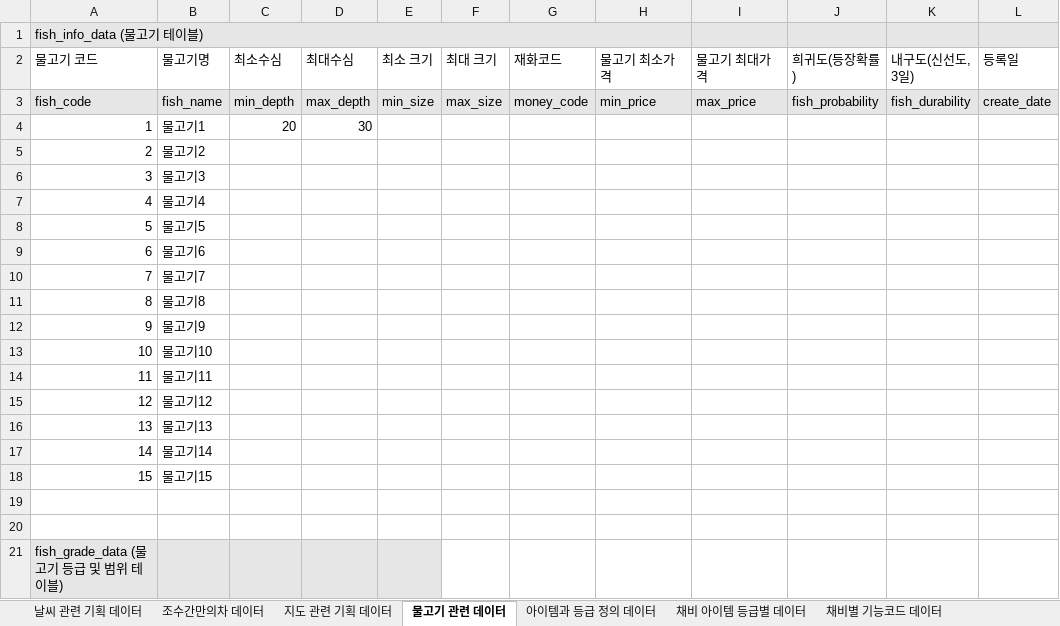
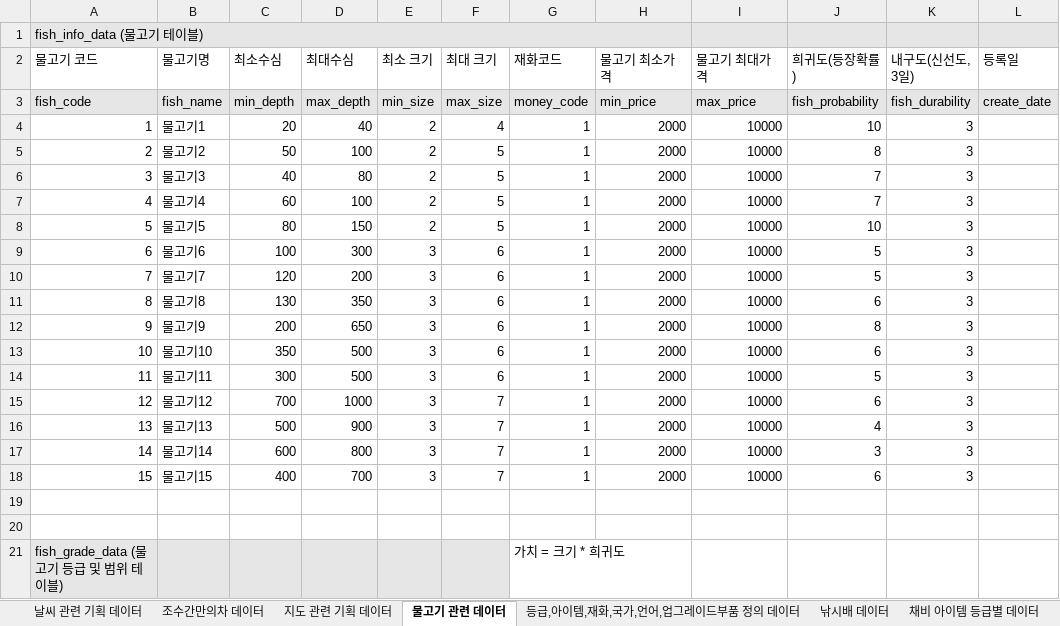
Before and after one commit to pgh97/game-project, an Excel workbook: DataDocs/기획 데이터.xlsx, sheet 물고기 관련 데이터, drawn as a sheet; only a part is shown; values as stored, in another font and other column widths than the file's, no borders; removed rows and columns are numbered as before the commit, all else as after; the diff covers the shown part only; the diff names each change by its address in the sheet, - before the commit and + after, or states it on an @@ line.

```diff
--- a/DataDocs/기획 데이터.xlsx (sheet 물고기 관련 데이터)
+++ b/DataDocs/기획 데이터.xlsx (sheet 물고기 관련 데이터)
-sheet tab: 아이템과 등급 정의 데이터
+sheet tab: 등급,아이템,재화,국가,언어,업그레이드부품 정의 데이터
+sheet tab: 낚시배 데이터
-row 4: 1 | 물고기1 | 20 | 30
-row 5: 2 | 물고기2
-row 6: 3 | 물고기3
-row 7: 4 | 물고기4
-row 8: 5 | 물고기5
-row 9: 6 | 물고기6
-row 10: 7 | 물고기7
-row 11: 8 | 물고기8
-row 12: 9 | 물고기9
-row 13: 10 | 물고기10
-row 14: 11 | 물고기11
-row 15: 12 | 물고기12
-row 16: 13 | 물고기13
-row 17: 14 | 물고기14
-row 18: 15 | 물고기15
+row 4: 1 | 물고기1 | 20 | 40 | 2 | 4 | 1 | 2000 | 10000 | 10 | 3
+row 5: 2 | 물고기2 | 50 | 100 | 2 | 5 | 1 | 2000 | 10000 | 8 | 3
+row 6: 3 | 물고기3 | 40 | 80 | 2 | 5 | 1 | 2000 | 10000 | 7 | 3
+row 7: 4 | 물고기4 | 60 | 100 | 2 | 5 | 1 | 2000 | 10000 | 7 | 3
+row 8: 5 | 물고기5 | 80 | 150 | 2 | 5 | 1 | 2000 | 10000 | 10 | 3
+row 9: 6 | 물고기6 | 100 | 300 | 3 | 6 | 1 | 2000 | 10000 | 5 | 3
+row 10: 7 | 물고기7 | 120 | 200 | 3 | 6 | 1 | 2000 | 10000 | 5 | 3
+row 11: 8 | 물고기8 | 130 | 350 | 3 | 6 | 1 | 2000 | 10000 | 6 | 3
+row 12: 9 | 물고기9 | 200 | 650 | 3 | 6 | 1 | 2000 | 10000 | 8 | 3
+row 13: 10 | 물고기10 | 350 | 500 | 3 | 6 | 1 | 2000 | 10000 | 6 | 3
+row 14: 11 | 물고기11 | 300 | 500 | 3 | 6 | 1 | 2000 | 10000 | 5 | 3
+row 15: 12 | 물고기12 | 700 | 1000 | 3 | 7 | 1 | 2000 | 10000 | 6 | 3
+row 16: 13 | 물고기13 | 500 | 900 | 3 | 7 | 1 | 2000 | 10000 | 4 | 3
+row 17: 14 | 물고기14 | 600 | 800 | 3 | 7 | 1 | 2000 | 10000 | 3 | 3
+row 18: 15 | 물고기15 | 400 | 700 | 3 | 7 | 1 | 2000 | 10000 | 6 | 3
-F21 fill: none
+F21 fill: #E7E6E6
-G21 (재화코드): (empty)
+G21 (재화코드): 가치 = 크기 * 희귀도
```
Also changed, not shown: 47 added rows, 47 removed rows and 60 edited cells elsewhere in this sheet, sheet 보상관련 데이터, sheet 상점 데이터, sheet 지도 관련 기획 데이터, sheet 등급,아이템,재화,국가,언어,업그레이드부품 정의 데이터, sheet 유저 레벨 관련 데이터, sheet 날씨 관련 기획 데이터, 3 more sheets, DataDocs/기획과 인게임 데이터 테이블 정의.xlsx, 2 other files.
